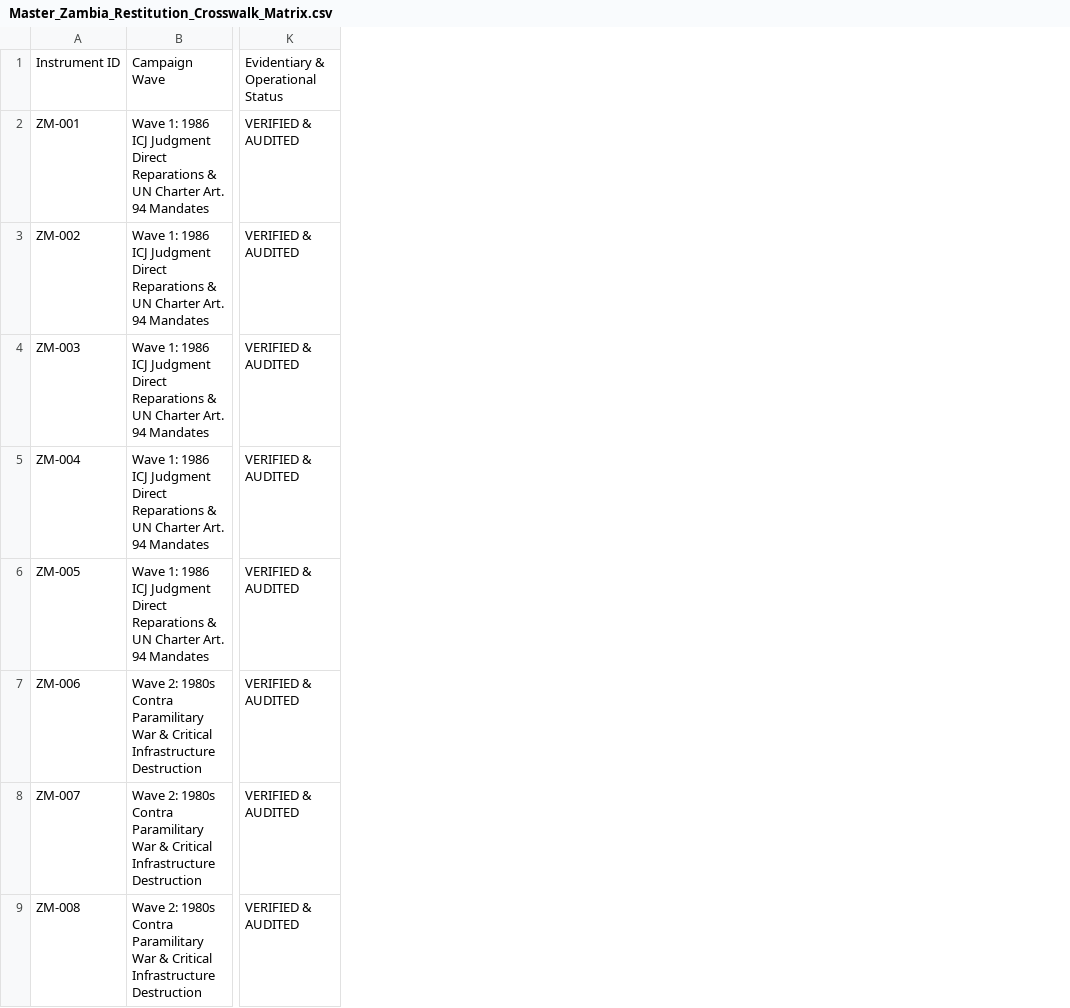
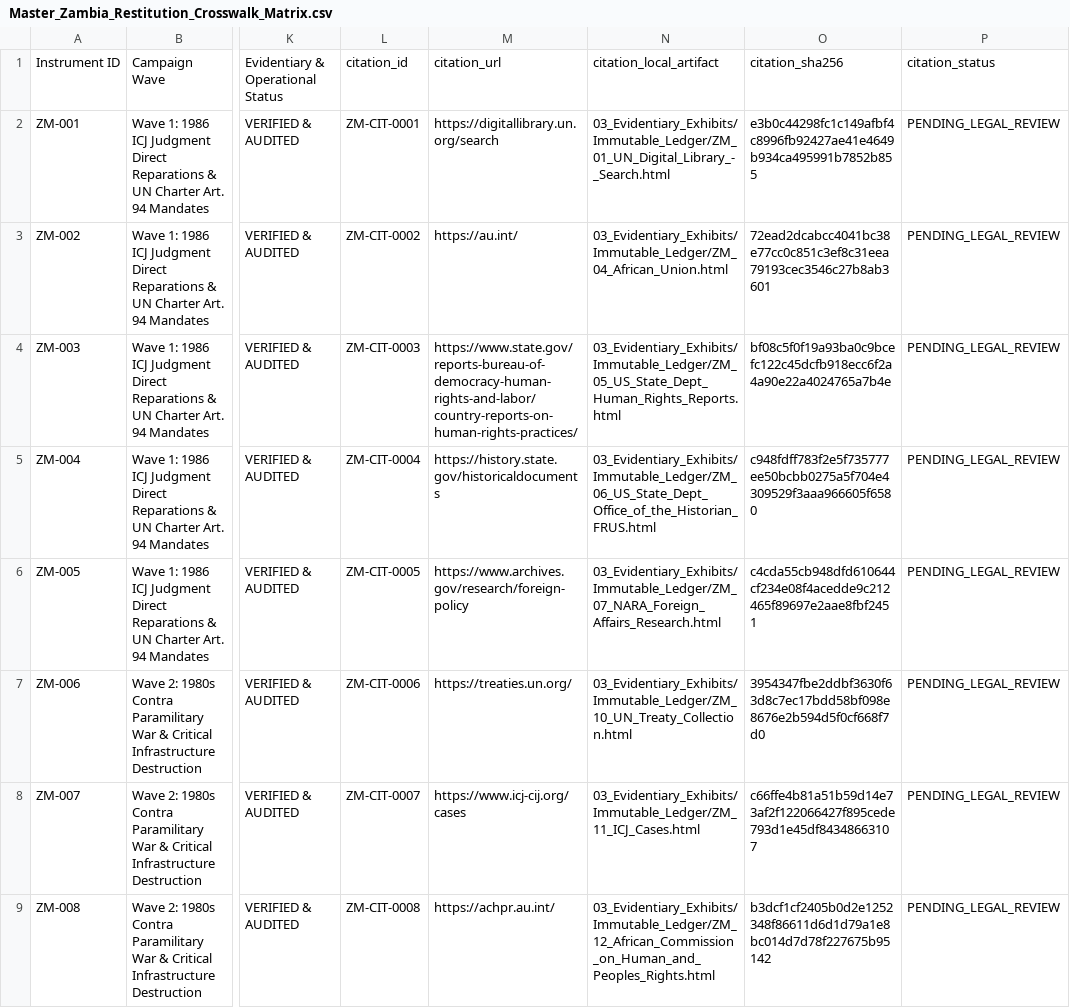
Before and after one commit to GlobalRestitutionAlliance/africa-us-zm-zambia-master-litigation, a CSV file: 00_Master_Knowledge_Base/Master_Zambia_Restitution_Crosswalk_Matrix.csv, drawn as a sheet; only a part is shown, gaps mark what is left out; the diff names each change by its address in the sheet, - before the commit and + after, or states it on an @@ line.

Commit message:
AFRICA harvest/citations/docs/manifests parity pass

```diff
--- a/00_Master_Knowledge_Base/Master_Zambia_Restitution_Crosswalk_Matrix.csv
+++ b/00_Master_Knowledge_Base/Master_Zambia_Restitution_Crosswalk_Matrix.csv
+column L, rows 1-9: citation_id | ZM-CIT-0001 | ZM-CIT-0002 | ZM-CIT-0003 | ZM-CIT-0004 | ZM-CIT-0005 | ZM-CIT-0006 | ZM-CIT-0007 | ZM-CIT-0008
+column M, rows 1-9: citation_url | https://digitallibrary.un.org/search | https://au.int/ | https://www.state.gov/reports-bureau-of-democracy-human-rights-and-labor/country-reports-on-human-rights-practices/ | https://history.state.gov/historicaldocuments | https://www.archives.gov/research/foreign-policy | https://treaties.un.org/ | https://www.icj-cij.org/cases | https://achpr.au.int/
+column N, rows 1-9: citation_local_artifact | 03_Evidentiary_Exhibits/Immutable_Ledger/ZM_01_UN_Digital_Library_-_Search.html | 03_Evidentiary_Exhibits/Immutable_Ledger/ZM_04_African_Union.html | 03_Evidentiary_Exhibits/Immutable_Ledger/ZM_05_US_State_Dept_Human_Rights_Reports.html | 03_Evidentiary_Exhibits/Immutable_Ledger/ZM_06_US_State_Dept_Office_of_the_Historian_FRUS.html | 03_Evidentiary_Exhibits/Immutable_Ledger/ZM_07_NARA_Foreign_Affairs_Research.html | 03_Evidentiary_Exhibits/Immutable_Ledger/ZM_10_UN_Treaty_Collection.html | 03_Evidentiary_Exhibits/Immutable_Ledger/ZM_11_ICJ_Cases.html | 03_Evidentiary_Exhibits/Immutable_Ledger/ZM_12_African_Commission_on_Human_and_Peoples_Rights.html
+column O, rows 1-9: citation_sha256 | e3b0c44298fc1c149afbf4c8996fb92427ae41e4649b934ca495991b7852b855 | 72ead2dcabcc4041bc38e77cc0c851c3ef8c31eea79193cec3546c27b8ab3601 | bf08c5f0f19a93ba0c9bcefc122c45dcfb918ecc6f2a4a90e22a4024765a7b4e | c948fdff783f2e5f735777ee50bcbb0275a5f704e4309529f3aaa966605f6580 | c4cda55cb948dfd610644cf234e08f4acedde9c212465f89697e2aae8fbf2451 | 3954347fbe2ddbf3630f63d8c7ec17bdd58bf098e8676e2b594d5f0cf668f7d0 | c66ffe4b81a51b59d14e73af2f122066427f895cede793d1e45df84348663107 | b3dcf1cf2405b0d2e1252348f86611d6d1d79a1e8bc014d7d78f227675b95142
+column P, rows 1-9: citation_status | PENDING_LEGAL_REVIEW | PENDING_LEGAL_REVIEW | PENDING_LEGAL_REVIEW | PENDING_LEGAL_REVIEW | PENDING_LEGAL_REVIEW | PENDING_LEGAL_REVIEW | PENDING_LEGAL_REVIEW | PENDING_LEGAL_REVIEW
```
Also changed, not shown: 00_Master_Knowledge_Base/Master_US_ZM_ZAMBIA_Restitution_Crosswalk_Matrix.csv, 53 other files.
